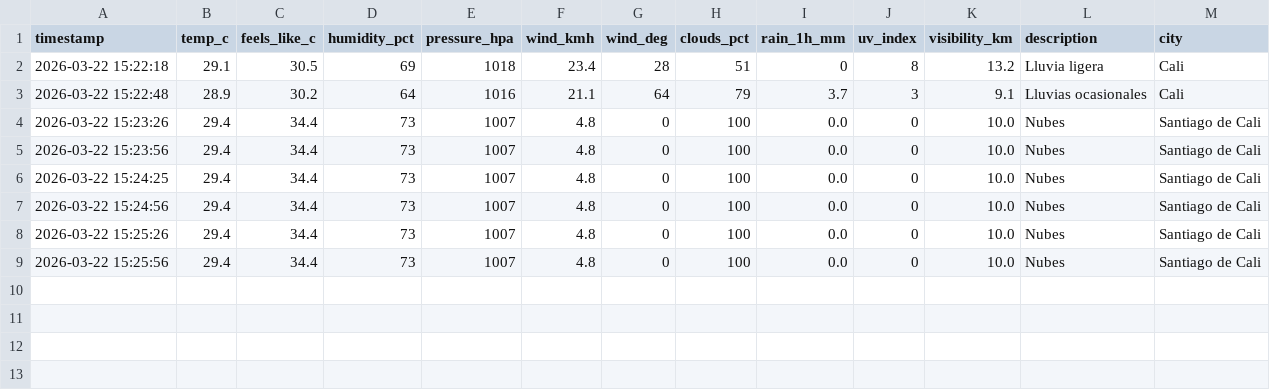
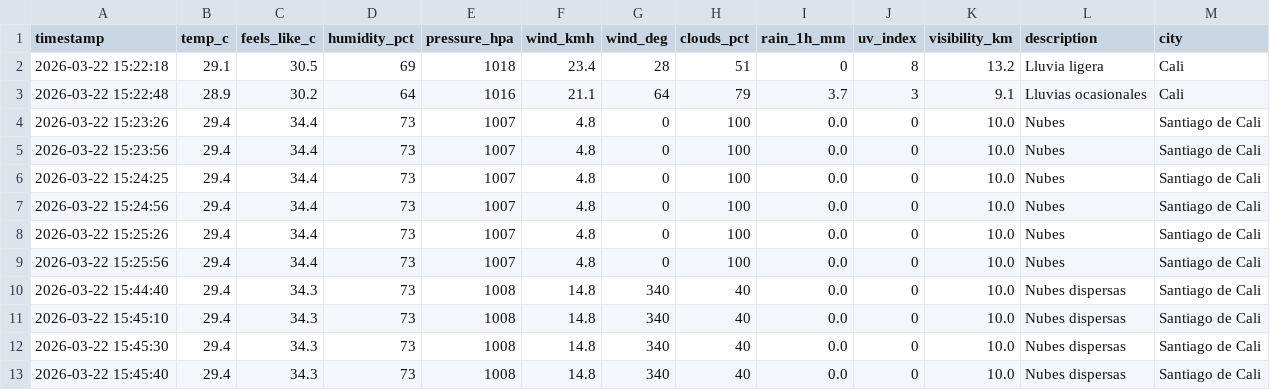
Before and after one commit to wytreep/meteo_app, a CSV file: weather_history.csv, drawn as a sheet; the diff names each change by its address in the sheet, - before the commit and + after, or states it on an @@ line.

```diff
--- a/weather_history.csv
+++ b/weather_history.csv
+row 10: 2026-03-22 15:44:40 | 29.4 | 34.3 | 73 | 1008 | 14.8 | 340 | 40 | 0.0 | 0 | 10.0 | Nubes dispersas | Santiago de Cali
+row 11: 2026-03-22 15:45:10 | 29.4 | 34.3 | 73 | 1008 | 14.8 | 340 | 40 | 0.0 | 0 | 10.0 | Nubes dispersas | Santiago de Cali
+row 12: 2026-03-22 15:45:30 | 29.4 | 34.3 | 73 | 1008 | 14.8 | 340 | 40 | 0.0 | 0 | 10.0 | Nubes dispersas | Santiago de Cali
+row 13: 2026-03-22 15:45:40 | 29.4 | 34.3 | 73 | 1008 | 14.8 | 340 | 40 | 0.0 | 0 | 10.0 | Nubes dispersas | Santiago de Cali
```
Also changed, not shown: 3 other files.
